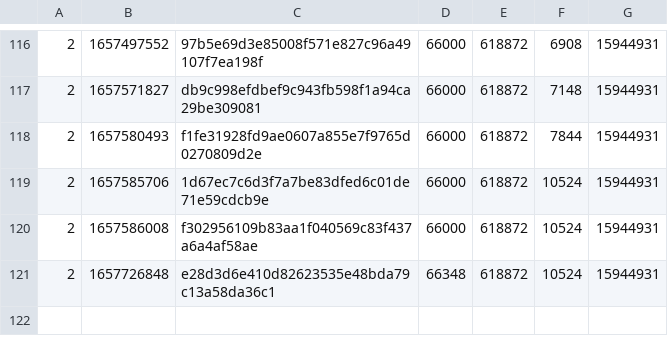
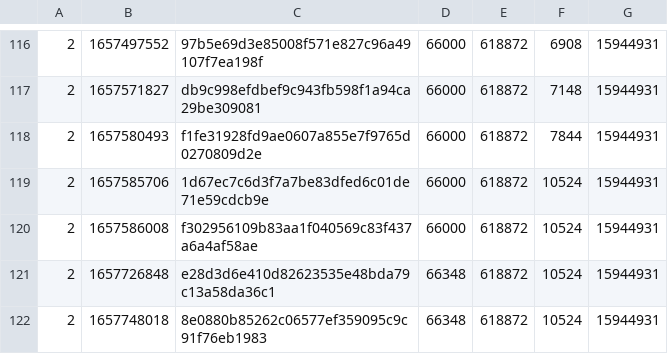
Before and after one commit to SAT-R/sa2, a CSV file: reports/progress-sa2-nonmatching.csv, drawn as a sheet; only a part is shown, gaps mark what is left out.

```diff
--- a/reports/progress-sa2-nonmatching.csv
+++ b/reports/progress-sa2-nonmatching.csv
@@ -121 +121,2 @@
 2,1657726848,e28d3d6e410d82623535e48bda79c13a58da36c1,66348,618872,10524,15944931
+2,1657748018,8e0880b85262c06577ef359095c9c91f76eb1983,66348,618872,10524,15944931
```
Also changed, not shown: reports/progress-sa2-matching.csv.
